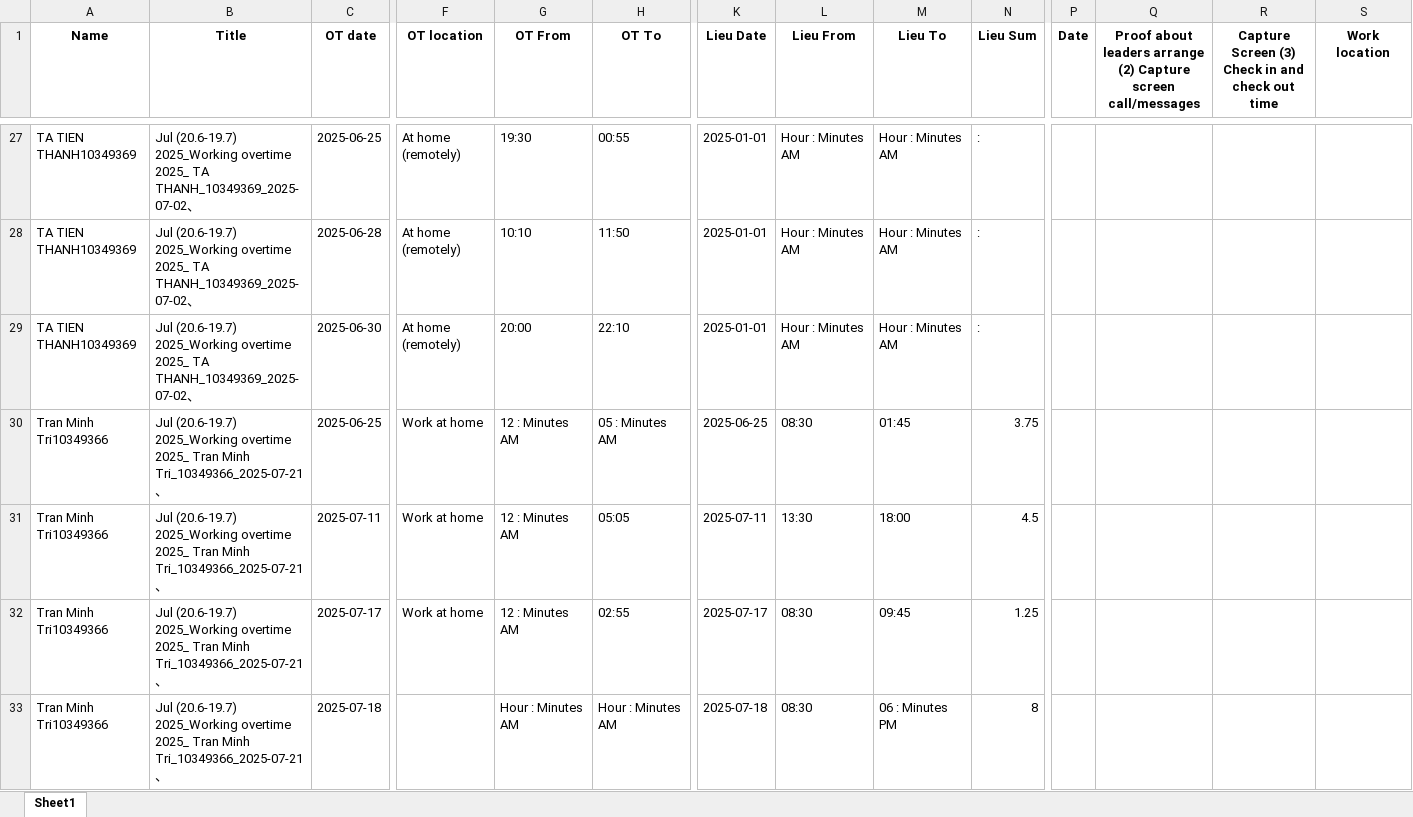
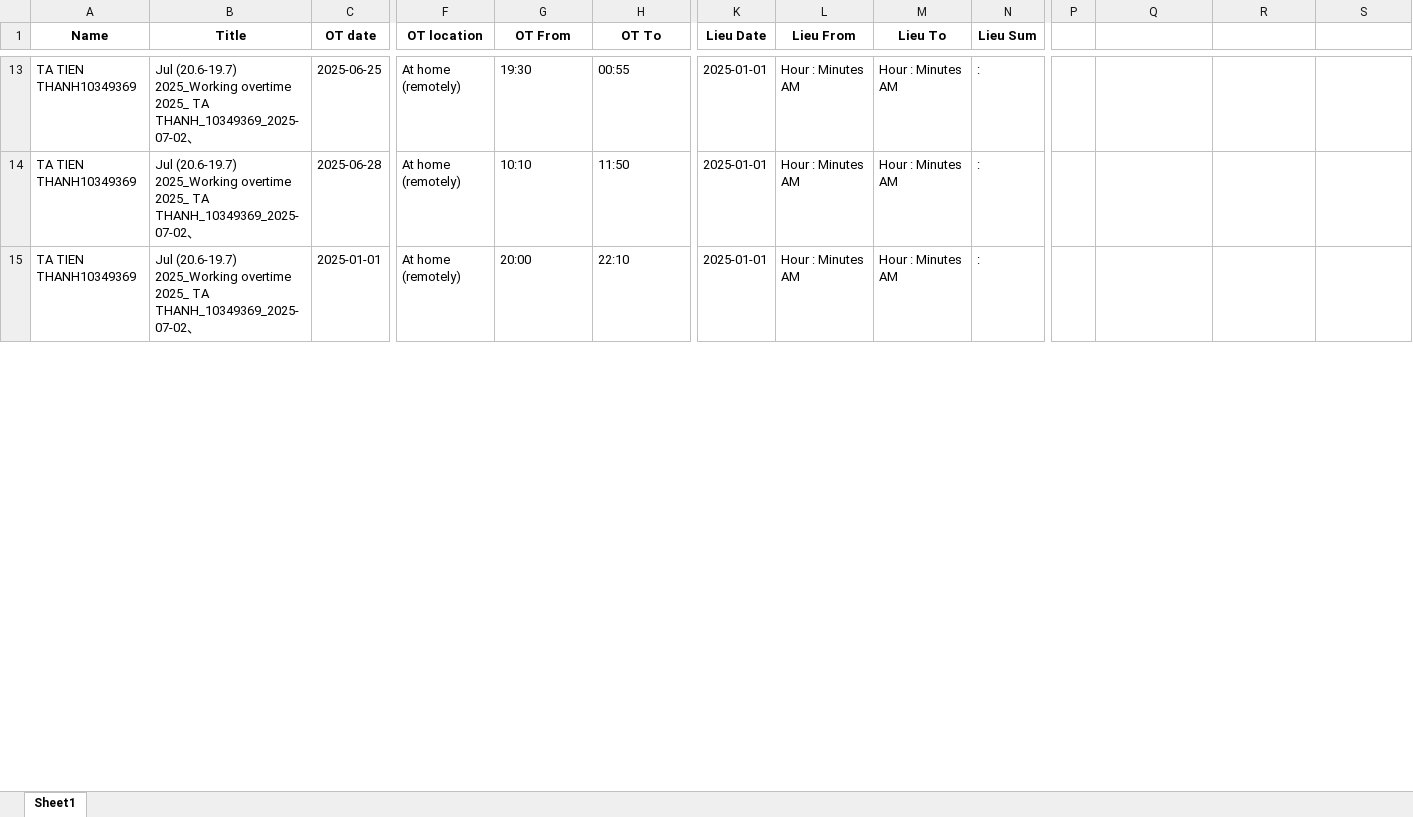
Before and after one commit to phiyenng/Attendance-System, an Excel workbook: uploads/temp_otlieu.xlsx, sheet Sheet1, drawn as a sheet; only a part is shown, gaps mark what is left out; values as stored, in another font and other column widths than the file's, no borders; removed rows and columns are numbered as before the commit, all else as after; rows hold the shown columns only; the diff covers the shown part only; the diff names each change by its address in the sheet, - before the commit and + after, or states it on an @@ line.

```diff
--- a/uploads/temp_otlieu.xlsx (sheet Sheet1)
+++ b/uploads/temp_otlieu.xlsx (sheet Sheet1)
-P1: Date
+P1: (empty)
-Q1: Proof about leaders arrange (2) Capture screen call/messages
+Q1: (empty)
-R1: Capture Screen (3) Check in and check out time
+R1: (empty)
-S1: Work location
+S1: (empty)
-C15 (OT date): 2025-06-30
+C15 (OT date): 2025-01-01
-row 30: Tran Minh Tri10349366 | Jul (20.6-19.7) 2025_Working overtime 2025_ Tran Minh Tri_10349366_2025-07-21、 | 2025-06-25 | Work at home | 12 : Minutes AM | 05 : Minutes AM | 2025-06-25 | 08:30 | 01:45 | 3.75
-row 31: Tran Minh Tri10349366 | Jul (20.6-19.7) 2025_Working overtime 2025_ Tran Minh Tri_10349366_2025-07-21、 | 2025-07-11 | Work at home | 12 : Minutes AM | 05:05 | 2025-07-11 | 13:30 | 18:00 | 4.5
-row 32: Tran Minh Tri10349366 | Jul (20.6-19.7) 2025_Working overtime 2025_ Tran Minh Tri_10349366_2025-07-21、 | 2025-07-17 | Work at home | 12 : Minutes AM | 02:55 | 2025-07-17 | 08:30 | 09:45 | 1.25
-row 33: Tran Minh Tri10349366 | Jul (20.6-19.7) 2025_Working overtime 2025_ Tran Minh Tri_10349366_2025-07-21、 | 2025-07-18 |  | Hour : Minutes AM | Hour : Minutes AM | 2025-07-18 | 08:30 | 06 : Minutes PM | 8
```
Also changed, not shown: 1 added row, 35 removed rows and 17 edited cells elsewhere in this sheet, 3 other files.
